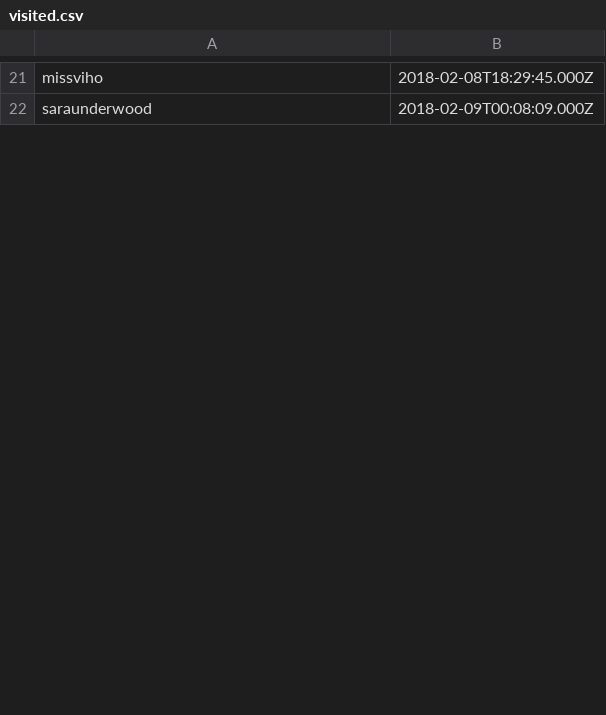
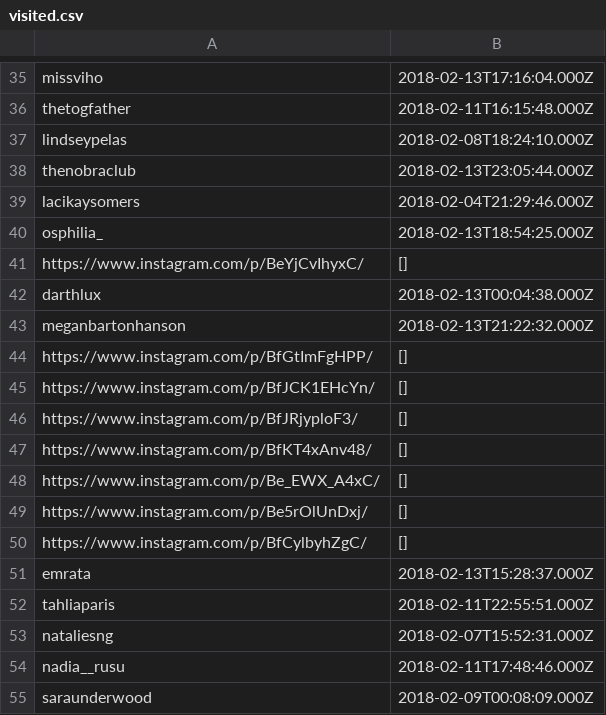
Before and after one commit to pryrnjn/scrapper, a CSV file: data/instagram/visited.csv, drawn as a sheet; only a part is shown, gaps mark what is left out; addresses are those after the commit; the diff covers the shown part only; the diff names each change by its address in the sheet, - before the commit and + after, or states it on an @@ line.

Commit message:
updated data

```diff
--- a/data/instagram/visited.csv
+++ b/data/instagram/visited.csv
-B35: 2018-02-08T18:29:45.000Z
+B35: 2018-02-13T17:16:04.000Z
+row 36: thetogfather | 2018-02-11T16:15:48.000Z
@@ row 24 moved to row 37: lindseypelas @@
+row 38: thenobraclub | 2018-02-13T23:05:44.000Z
@@ row 17 moved to row 39: lacikaysomers @@
+row 40: osphilia_ | 2018-02-13T18:54:25.000Z
+row 41: https://www.instagram.com/p/BeYjCvIhyxC/ | []
+row 42: darthlux | 2018-02-13T00:04:38.000Z
+row 43: meganbartonhanson | 2018-02-13T21:22:32.000Z
+row 44: https://www.instagram.com/p/BfGtImFgHPP/ | []
+row 45: https://www.instagram.com/p/BfJCK1EHcYn/ | []
+row 46: https://www.instagram.com/p/BfJRjyploF3/ | []
+row 47: https://www.instagram.com/p/BfKT4xAnv48/ | []
+row 48: https://www.instagram.com/p/Be_EWX_A4xC/ | []
+row 49: https://www.instagram.com/p/Be5rOlUnDxj/ | []
+row 50: https://www.instagram.com/p/BfCylbyhZgC/ | []
+row 51: emrata | 2018-02-13T15:28:37.000Z
+row 52: tahliaparis | 2018-02-11T22:55:51.000Z
+row 53: nataliesng | 2018-02-07T15:52:31.000Z
+row 54: nadia__rusu | 2018-02-11T17:48:46.000Z
```
Also changed, not shown: 53 added rows, 16 removed rows, 6 moved rows and 3 edited cells elsewhere in this file, 1 other file.
